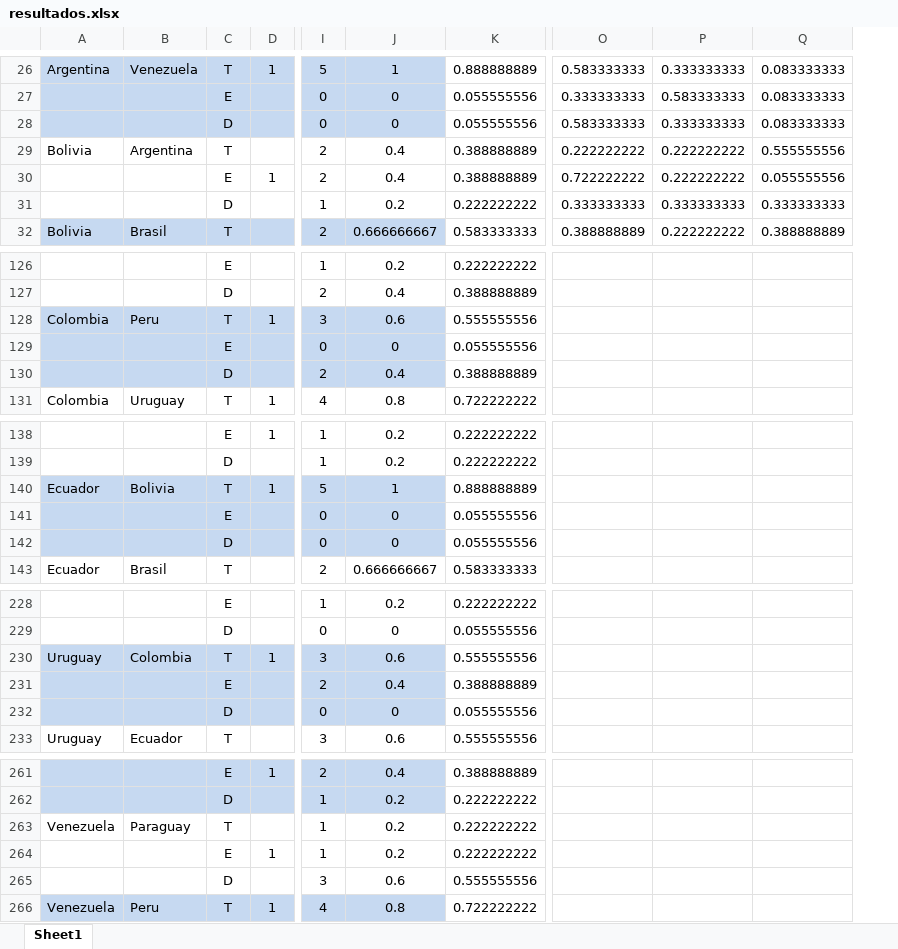
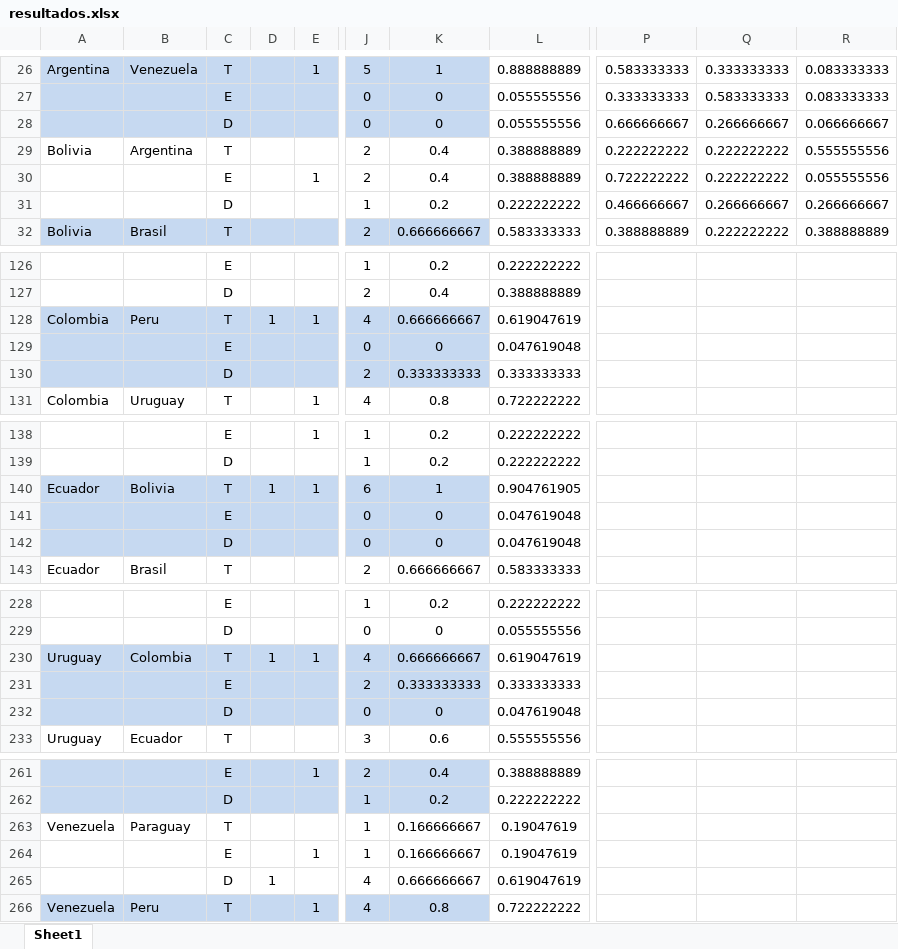
Before and after one commit to reyzaguirre/NoConverge, an Excel workbook: MatRumNam3614/resultados.xlsx, sheet Sheet1, drawn as a sheet; only a part is shown, gaps mark what is left out; values as stored, in another font and other column widths than the file's, no borders; addresses are those after the commit; the diff covers the shown part only; the diff names each change by its address in the sheet, - before the commit and + after, or states it on an @@ line.

```diff
--- a/MatRumNam3614/resultados.xlsx (sheet Sheet1)
+++ b/MatRumNam3614/resultados.xlsx (sheet Sheet1)
+column D, row 128: 1; row 140: 1; row 230: 1; row 265: 1
-P28: 0.583333333
+P28: 0.666666667
-Q28: 0.333333333
+Q28: 0.266666667
-R28: 0.083333333
+R28: 0.066666667
-P31: 0.333333333
+P31: 0.466666667
-Q31: 0.333333333
+Q31: 0.266666667
-R31: 0.333333333
+R31: 0.266666667
-J128: 3
+J128: 4
-K128: 0.6
+K128: 0.666666667
-L128: 0.555555556
+L128: 0.619047619
-L129: 0.055555556
+L129: 0.047619048
-K130: 0.4
+K130: 0.333333333
-L130: 0.388888889
+L130: 0.333333333
-J140: 5
+J140: 6
-L140: 0.888888889
+L140: 0.904761905
-L141:L142: 0.055555556
+L141:L142: 0.047619048
-J230: 3
+J230: 4
-K230: 0.6
+K230: 0.666666667
-L230: 0.555555556
+L230: 0.619047619
-K231: 0.4
+K231: 0.333333333
-L231: 0.388888889
+L231: 0.333333333
-L232: 0.055555556
+L232: 0.047619048
-K263:K264: 0.2
+K263:K264: 0.166666667
-L263:L264: 0.222222222
+L263:L264: 0.19047619
-J265: 3
+J265: 4
-K265: 0.6
+K265: 0.666666667
-L265: 0.555555556
+L265: 0.619047619
```
Also changed, not shown: 2 added rows, 2 removed rows and 58 edited cells elsewhere in this sheet, formulas that keep their value, 2 other files.
